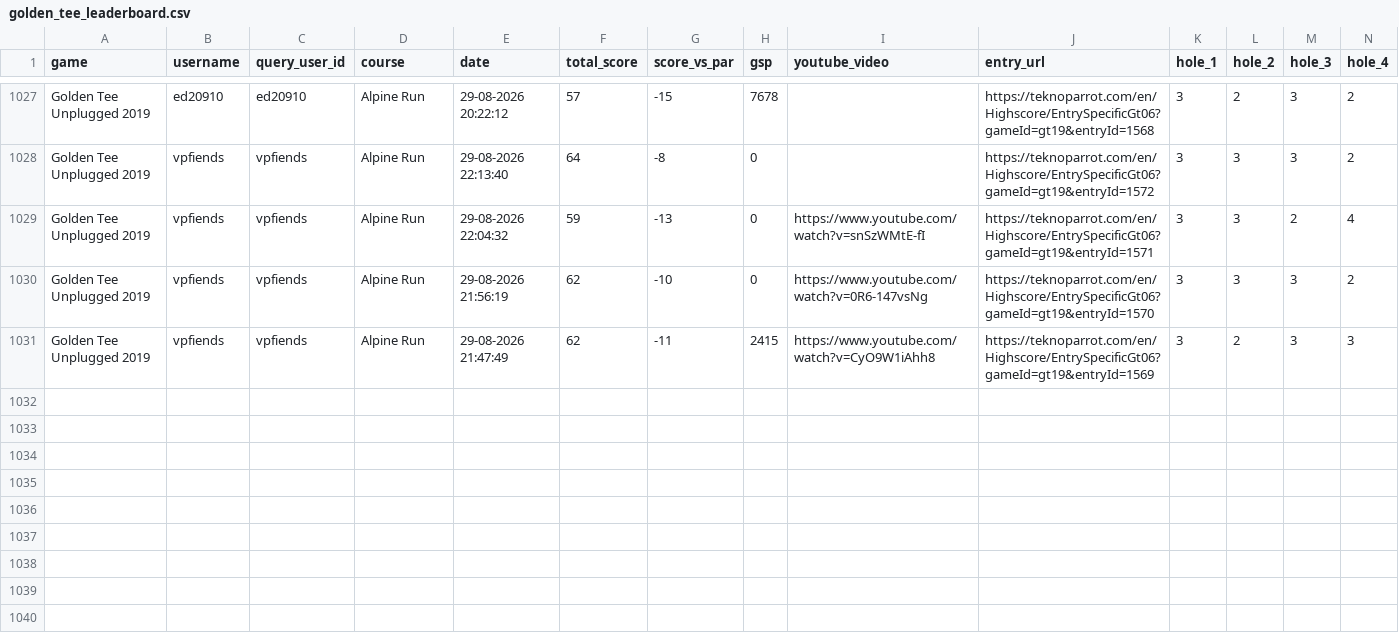
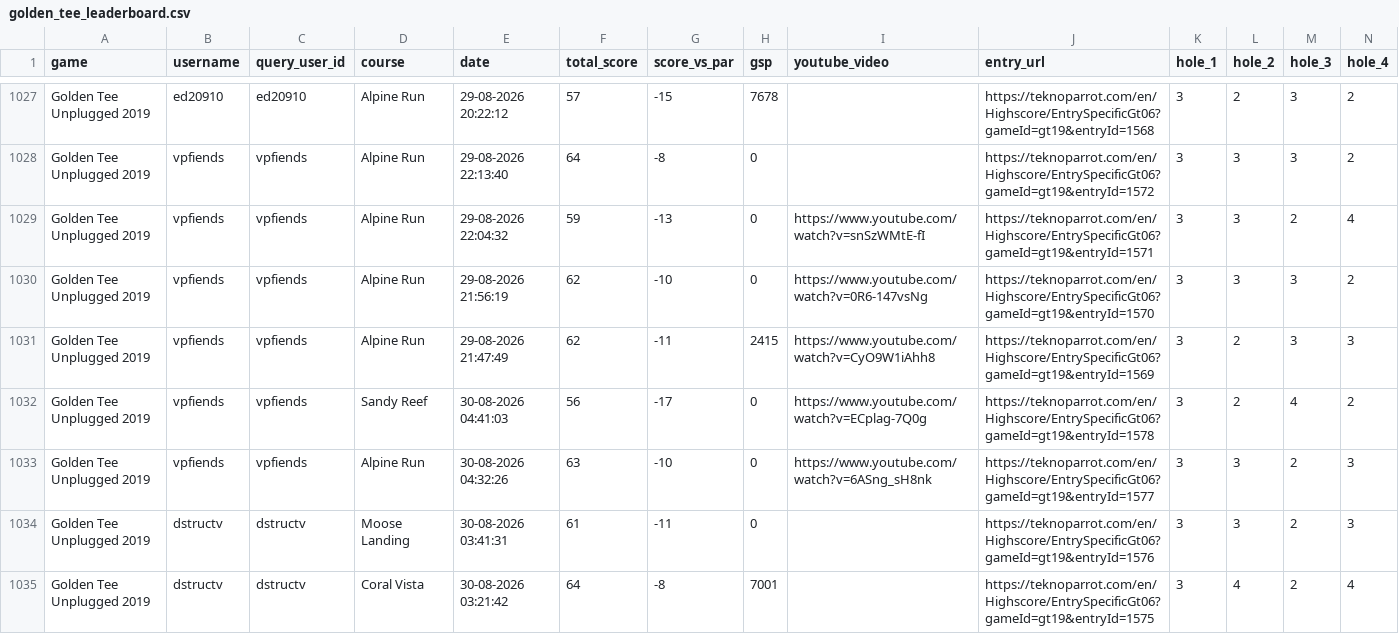
Before and after one commit to vpinhub/gt, a CSV file: golden_tee_leaderboard.csv, drawn as a sheet; only a part is shown, gaps mark what is left out; rows hold the shown columns only; the diff names each change by its address in the sheet, - before the commit and + after, or states it on an @@ line.

```diff
--- a/golden_tee_leaderboard.csv
+++ b/golden_tee_leaderboard.csv
+row 1032: Golden Tee Unplugged 2019 | vpfiends | vpfiends | Sandy Reef | 30-08-2026 04:41:03 | 56 | -17 | 0 | https://www.youtube.com/watch?v=ECplag-7Q0g | https://teknoparrot.com/en/Highscore/EntrySpecificGt06?gameId=gt19&entryId=1578 | 3 | 2 | 4 | 2
+row 1033: Golden Tee Unplugged 2019 | vpfiends | vpfiends | Alpine Run | 30-08-2026 04:32:26 | 63 | -10 | 0 | https://www.youtube.com/watch?v=6ASng_sH8nk | https://teknoparrot.com/en/Highscore/EntrySpecificGt06?gameId=gt19&entryId=1577 | 3 | 3 | 2 | 3
+row 1034: Golden Tee Unplugged 2019 | dstructv | dstructv | Moose Landing | 30-08-2026 03:41:31 | 61 | -11 | 0 |  | https://teknoparrot.com/en/Highscore/EntrySpecificGt06?gameId=gt19&entryId=1576 | 3 | 3 | 2 | 3
+row 1035: Golden Tee Unplugged 2019 | dstructv | dstructv | Coral Vista | 30-08-2026 03:21:42 | 64 | -8 | 7001 |  | https://teknoparrot.com/en/Highscore/EntrySpecificGt06?gameId=gt19&entryId=1575 | 3 | 4 | 2 | 4
```
Also changed, not shown: 3 other files.
